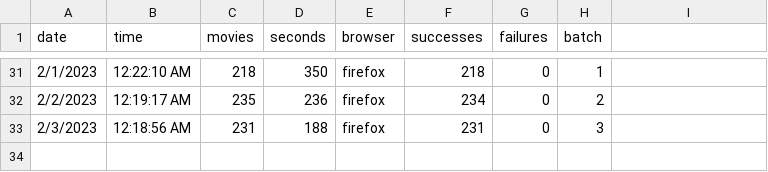
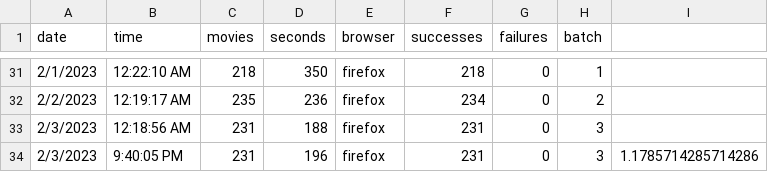
Before and after one commit to TomasHubelbauer/csfd-digest, a CSV file: study.csv, drawn as a sheet; only a part is shown, gaps mark what is left out; the diff names each change by its address in the sheet, - before the commit and + after, or states it on an @@ line.

```diff
--- a/study.csv
+++ b/study.csv
+row 34: 2/3/2023 | 9:40:05 PM | 231 | 196 | firefox | 231 | 0 | 3 | 1.1785714285714286
```
Also changed, not shown: 15 other files.
